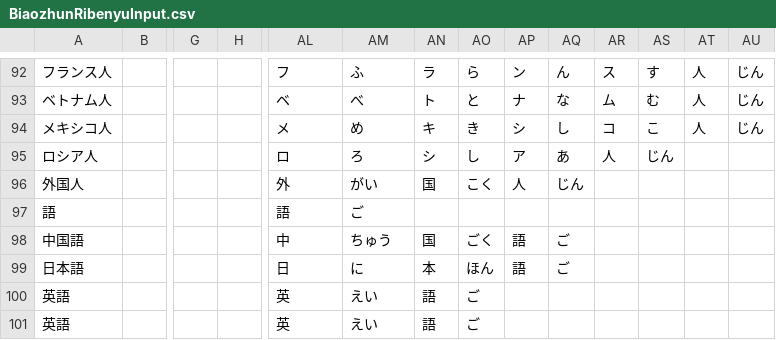
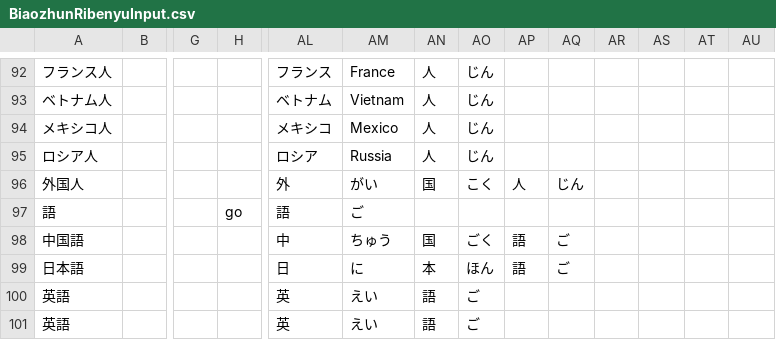
Before and after one commit to poifuture/poigoi, a CSV file: app/spider/BiaozhunRibenyuInput.csv, drawn as a sheet; only a part is shown, gaps mark what is left out; the diff covers the shown part only; the diff names each change by its address in the sheet, - before the commit and + after, or states it on an @@ line.

```diff
--- a/app/spider/BiaozhunRibenyuInput.csv
+++ b/app/spider/BiaozhunRibenyuInput.csv
-AL92: フ
+AL92: フランス
-AM92: ふ
+AM92: France
-AN92: ラ
+AN92: 人
-AO92: ら
+AO92: じん
-AP92: ン
+AP92: (empty)
-AQ92: ん
+AQ92: (empty)
-AR92: ス
+AR92: (empty)
-AS92: す
+AS92: (empty)
-AT92:AT94: 人
+AT92:AT94: (empty)
-AU92:AU94: じん
+AU92:AU94: (empty)
-AL93: ベ
+AL93: ベトナム
-AM93: べ
+AM93: Vietnam
-AN93: ト
+AN93: 人
-AO93: と
+AO93: じん
-AP93: ナ
+AP93: (empty)
-AQ93: な
+AQ93: (empty)
-AR93: ム
+AR93: (empty)
-AS93: む
+AS93: (empty)
-AL94: メ
+AL94: メキシコ
-AM94: め
+AM94: Mexico
-AN94: キ
+AN94: 人
-AO94: き
+AO94: じん
-AP94: シ
+AP94: (empty)
-AQ94: し
+AQ94: (empty)
-AR94: コ
+AR94: (empty)
-AS94: こ
+AS94: (empty)
-AL95: ロ
+AL95: ロシア
-AM95: ろ
+AM95: Russia
-AN95: シ
+AN95: 人
-AO95: し
+AO95: じん
-AP95: ア
+AP95: (empty)
-AQ95: あ
+AQ95: (empty)
-AR95: 人
+AR95: (empty)
-AS95: じん
+AS95: (empty)
-H97: (empty)
+H97: go
```
Also changed, not shown: 85 edited cells elsewhere in this file, app/spider/BiaozhunRibenyuValidate.csv, 3 other files.
